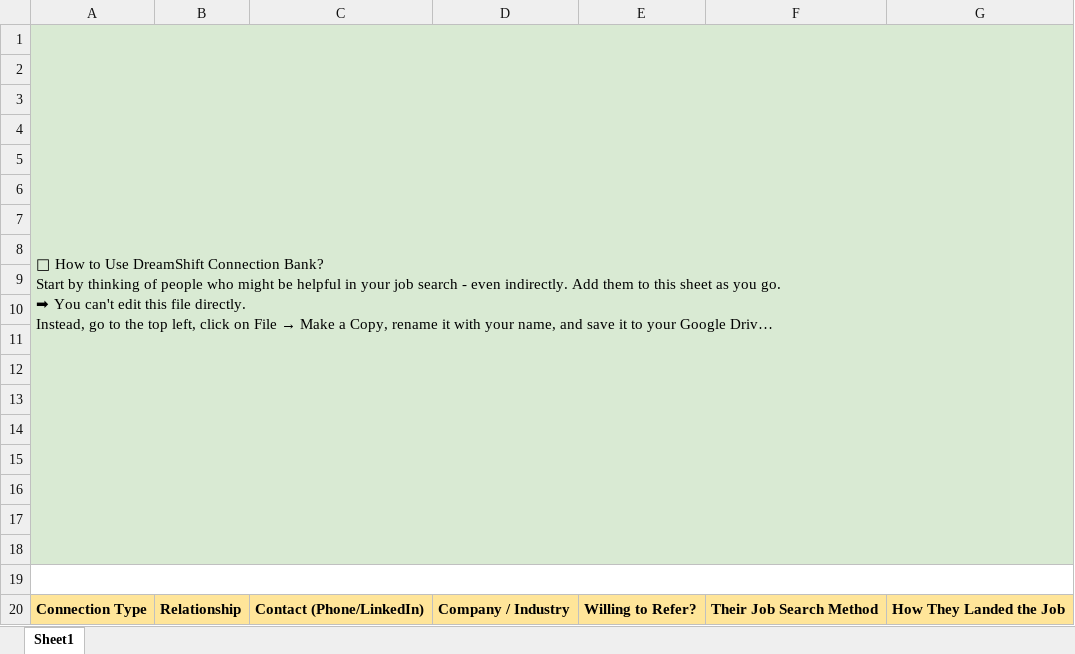
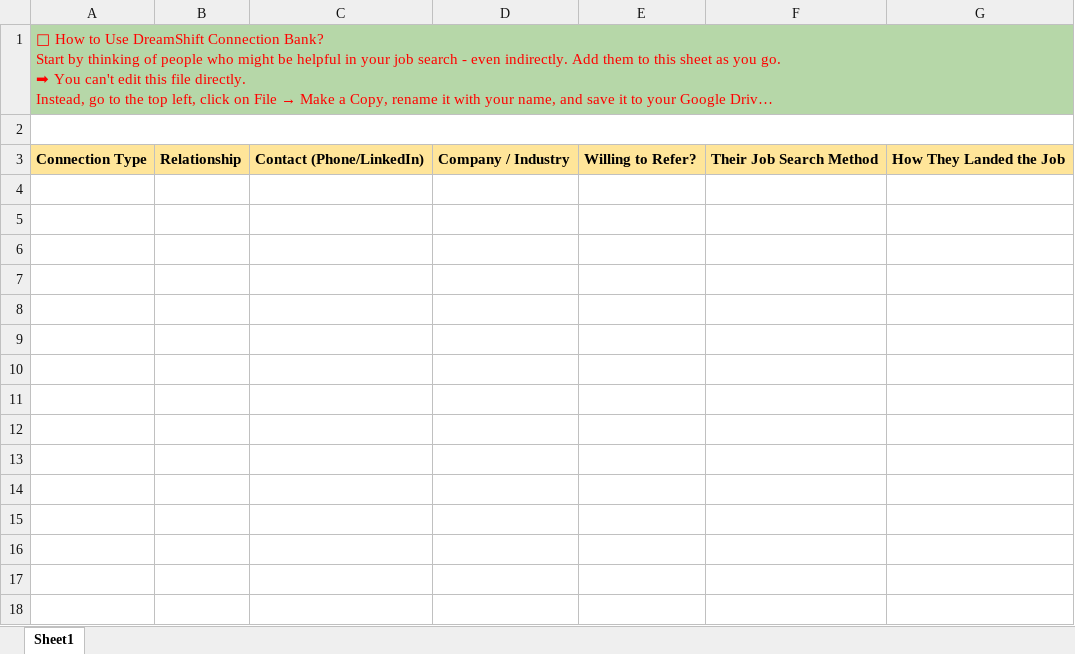
Before and after one commit to kmi225/dreamshift-angular-fe, an Excel workbook: public/Connection Bank Template - DreamShift.xlsx, sheet Sheet1, drawn as a sheet; long unchanged cells end in …; values as stored, in another font and other column widths than the file's, no borders; charts and pictures not drawn; the diff names each change by its address in the sheet, - before the commit and + after, or states it on an @@ line.

Commit message:
connection bank xlsx file viewer implementation

```diff
--- a/public/Connection Bank Template - DreamShift.xlsx (sheet Sheet1)
+++ b/public/Connection Bank Template - DreamShift.xlsx (sheet Sheet1)
@@ A1 fill: #D9EAD3 → #B6D7A8, text colour: black → #FF0000 @@
-A1:G18 merged
+A1:G1 merged
+A2:G2 merged
-row 3: (empty)
-row 4: (empty)
-row 5: (empty)
-row 6: (empty)
-row 7: (empty)
-row 8: (empty)
-row 9: (empty)
-row 10: (empty)
-row 11: (empty)
-row 12: (empty)
-row 13: (empty)
-row 14: (empty)
-row 15: (empty)
-row 16: (empty)
-row 17: (empty)
-row 18: (empty)
-row 19: (empty)
```
Also changed, not shown: 11 other files.
